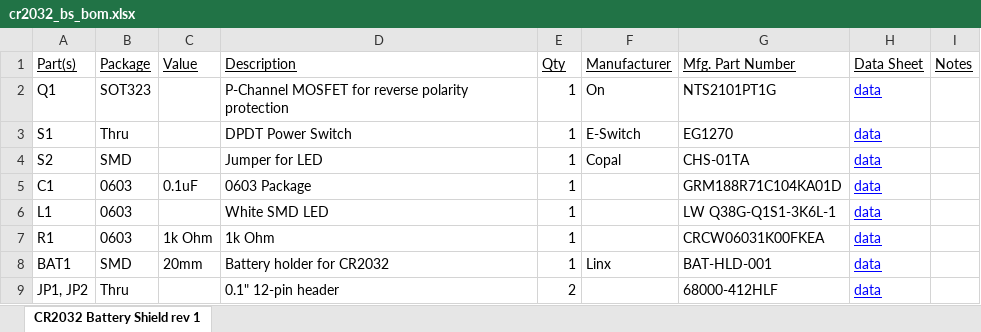
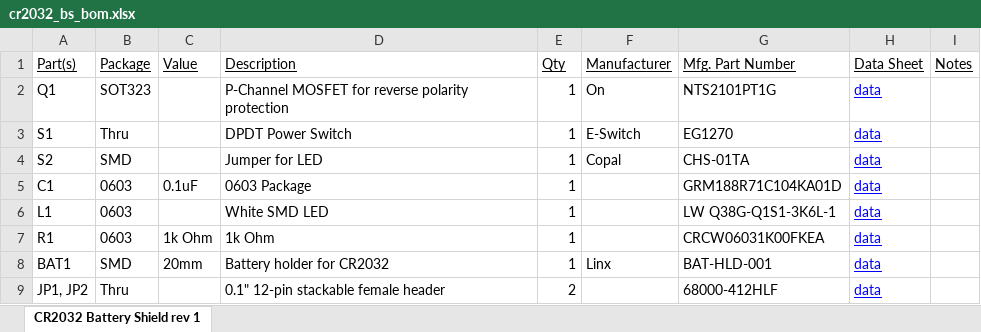
Before and after one commit to bluzDK/CR2032-battery-shield, an Excel workbook: v1/BOM/cr2032_bs_bom.xlsx, sheet CR2032 Battery Shield rev 1, drawn as a sheet; values as stored, in another font and other column widths than the file's, no borders; the diff names each change by its address in the sheet, - before the commit and + after, or states it on an @@ line.

```diff
--- a/v1/BOM/cr2032_bs_bom.xlsx (sheet CR2032 Battery Shield rev 1)
+++ b/v1/BOM/cr2032_bs_bom.xlsx (sheet CR2032 Battery Shield rev 1)
-D9 (Description): 0.1" 12-pin header
+D9 (Description): 0.1" 12-pin stackable female header
```
Also changed, not shown: 3 other files.
